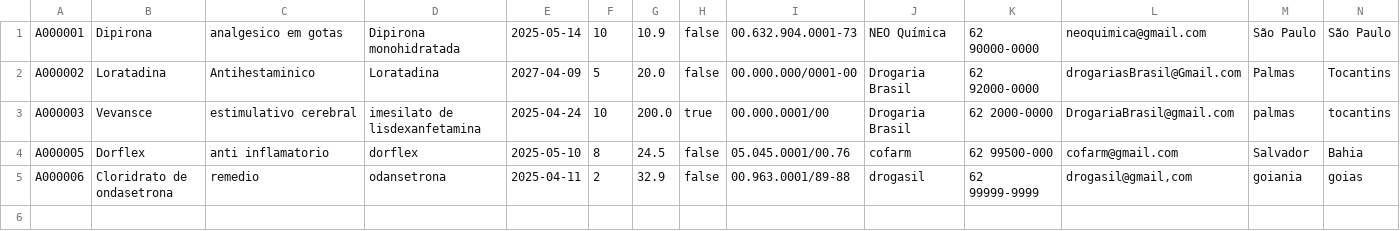
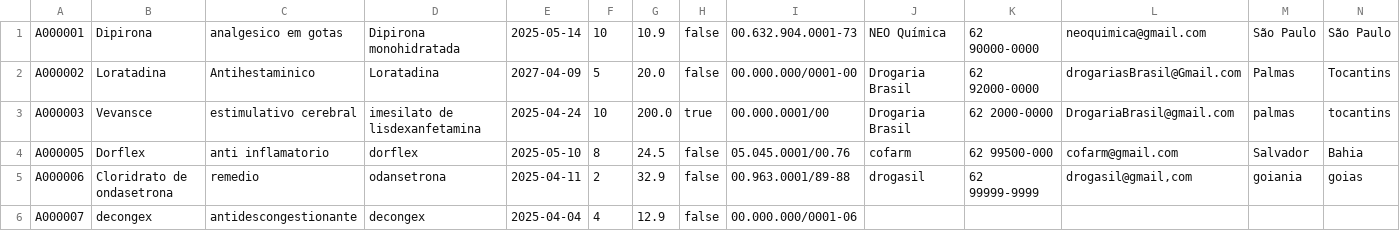
Before and after one commit to Kohler777/Farmacia, a CSV file: medicamentos.csv, drawn as a sheet; the diff names each change by its address in the sheet, - before the commit and + after, or states it on an @@ line.

Commit message:
Adicionada validação de CNPJ e busca por código do medicamento

```diff
--- a/medicamentos.csv
+++ b/medicamentos.csv
+row 6: A000007 | decongex | antidescongestionante | decongex | 2025-04-04 | 4 | 12.9 | false | 00.000.000/0001-06
```
Also changed, not shown: 3 other files.
